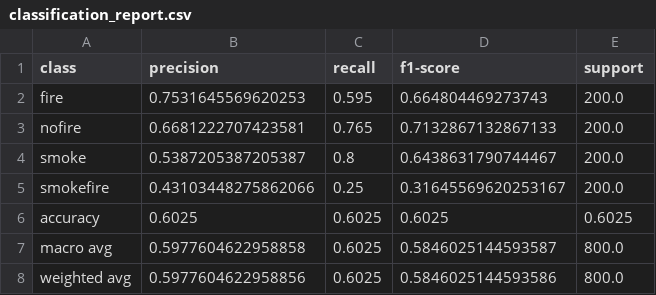
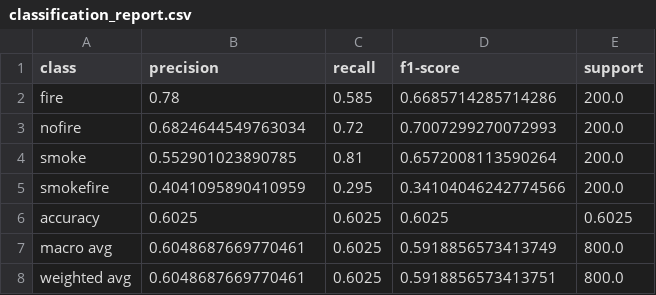
Before and after one commit to teddywristh/Fire-and-smoke-detection-using-D-Fire, a CSV file: results/basic_nn_transfer_preprocessing/classification_report.csv, drawn as a sheet.

```diff
--- a/results/basic_nn_transfer_preprocessing/classification_report.csv
+++ b/results/basic_nn_transfer_preprocessing/classification_report.csv
@@ -1,8 +1,8 @@
 class,precision,recall,f1-score,support
-fire,0.7531645569620253,0.595,0.664804469273743,200.0
-nofire,0.6681222707423581,0.765,0.7132867132867133,200.0
-smoke,0.5387205387205387,0.8,0.6438631790744467,200.0
-smokefire,0.43103448275862066,0.25,0.31645569620253167,200.0
+fire,0.78,0.585,0.6685714285714286,200.0
+nofire,0.6824644549763034,0.72,0.7007299270072993,200.0
+smoke,0.552901023890785,0.81,0.6572008113590264,200.0
+smokefire,0.4041095890410959,0.295,0.34104046242774566,200.0
 accuracy,0.6025,0.6025,0.6025,0.6025
-macro avg,0.5977604622958858,0.6025,0.5846025144593587,800.0
-weighted avg,0.5977604622958856,0.6025,0.5846025144593586,800.0
+macro avg,0.6048687669770461,0.6025,0.5918856573413749,800.0
+weighted avg,0.6048687669770461,0.6025,0.5918856573413751,800.0
```
Also changed, not shown: results/basic_nn_transfer_preprocessing/misclassified.csv, results/basic_nn_transfer_preprocessing/predictions.csv, 10 other files.
